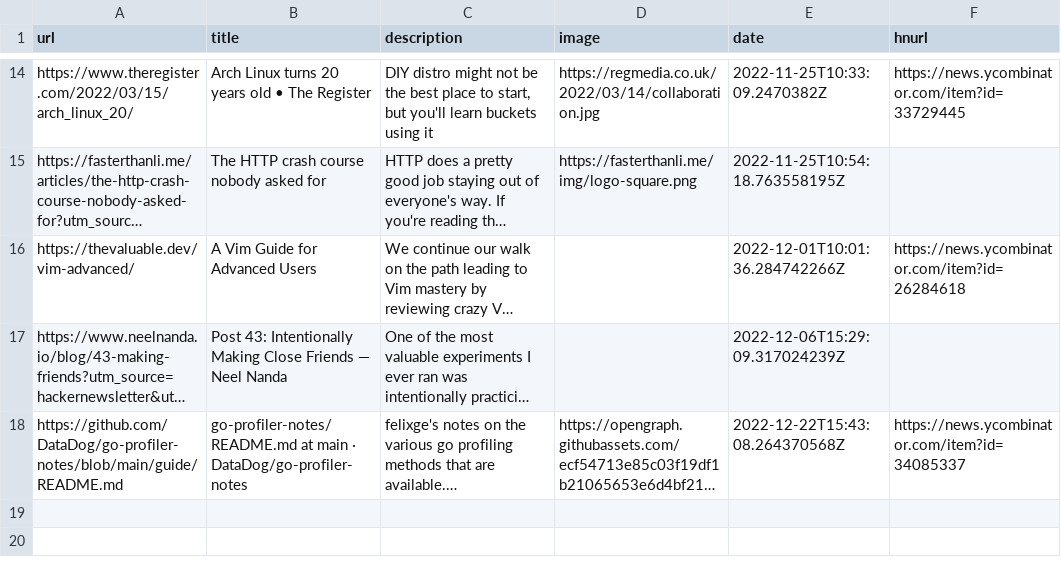
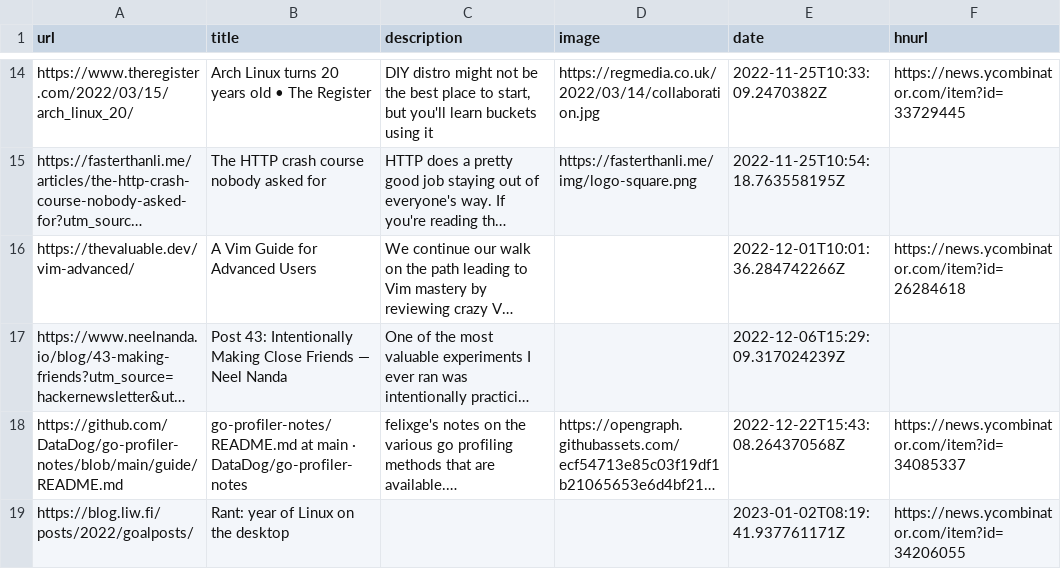
Before and after one commit to manuelmazzuola/readingList, a CSV file: readingList.csv, drawn as a sheet; only a part is shown, gaps mark what is left out; long unchanged cells end in …; the diff names each change by its address in the sheet, - before the commit and + after, or states it on an @@ line.

Commit message:
Automated reading list update on Mon Jan  2 08:19:41 UTC 2023

```diff
--- a/readingList.csv
+++ b/readingList.csv
+row 19: https://blog.liw.fi/posts/2022/goalposts/ | Rant: year of Linux on the desktop |  |  | 2023-01-02T08:19:41.937761171Z | https://news.ycombinator.com/item?id=34206055
```
